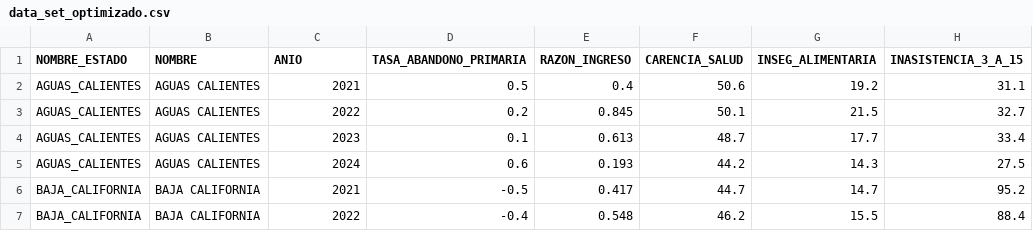
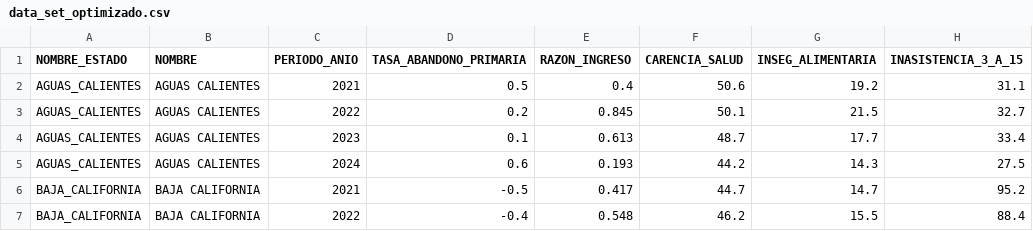
Before and after one commit to LeoSan/MaestriaAnalisisDatosBigData_UNIR_2024, a CSV file: 03_SEMESTRE/03_SeminarioInnovacionAnalisisVisualizacionDatos/dashboard/dataset/data_set_optimizado.csv, drawn as a sheet; only a part is shown; the diff names each change by its address in the sheet, - before the commit and + after, or states it on an @@ line.

Commit message:
feat: Enhance choropleth maps with state name mapping, update data schema from `ANIO` to `PERIODO_ANIO`, remove `ChartFactory.py`, and add `sc

```diff
--- a/03_SEMESTRE/03_SeminarioInnovacionAnalisisVisualizacionDatos/dashboard/dataset/data_set_optimizado.csv
+++ b/03_SEMESTRE/03_SeminarioInnovacionAnalisisVisualizacionDatos/dashboard/dataset/data_set_optimizado.csv
-C1: ANIO
+C1: PERIODO_ANIO
```
Also changed, not shown: 7 other files.
